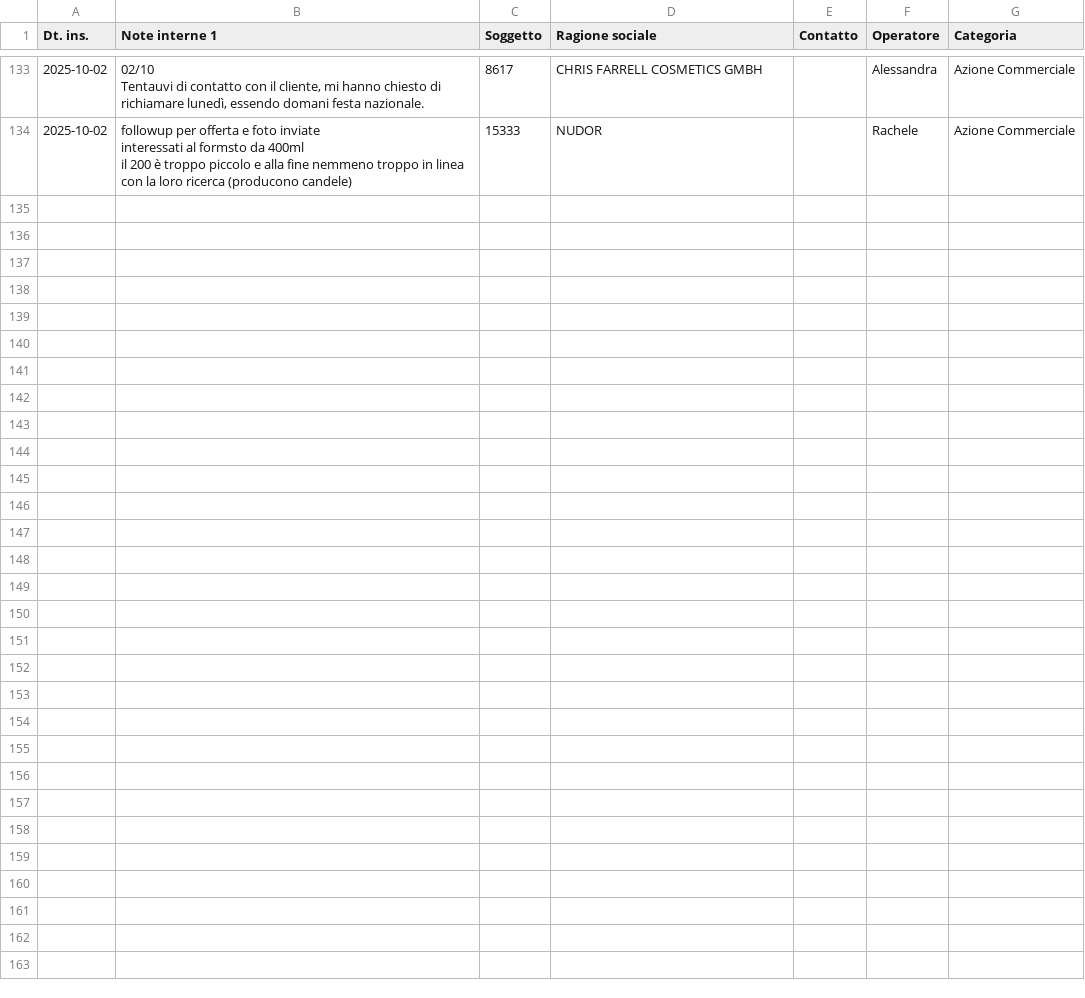
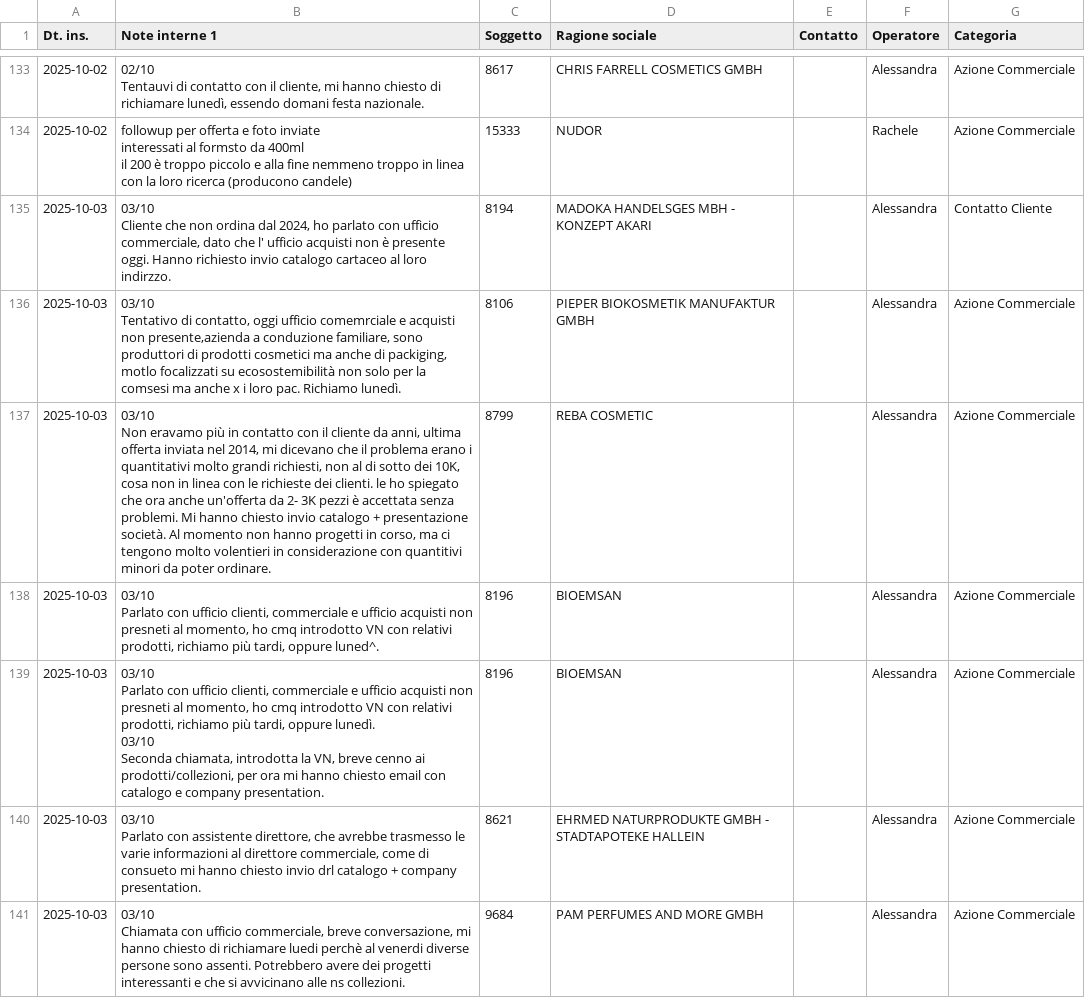
Before and after one commit to StefanoBonfanti66/attivita_giornaliere_project, a CSV file: aggregated_data.csv, drawn as a sheet; only a part is shown, gaps mark what is left out; ↵ is a line break in a cell; the diff names each change by its address in the sheet, - before the commit and + after, or states it on an @@ line.

Commit message:
Automated data aggregation update - 2025-10-03 17:42:58

```diff
--- a/aggregated_data.csv
+++ b/aggregated_data.csv
+row 135: 2025-10-03 | 03/10 ↵ Cliente che non ordina dal 2024, ho parlato con ufficio commerciale, dato che l' ufficio acquisti non è presente oggi. Hanno richiesto invio catalogo cartaceo al loro indirzzo. | 8194 | MADOKA HANDELSGES MBH - KONZEPT AKARI |  | Alessandra | Contatto Cliente
+row 136: 2025-10-03 | 03/10 ↵ Tentativo di contatto, oggi ufficio comemrciale e acquisti non presente,azienda a conduzione familiare, sono produttori di prodotti cosmetici ma anche di packiging, motlo focalizzati su ecosostemibilità non solo per la comsesi ma anche x i loro pac. Richiamo lunedì. | 8106 | PIEPER BIOKOSMETIK MANUFAKTUR GMBH |  | Alessandra | Azione Commerciale
+row 137: 2025-10-03 | 03/10 ↵ Non eravamo più in contatto con il cliente da anni, ultima offerta inviata nel 2014, mi dicevano che il problema erano i quantitativi molto grandi richiesti, non al di sotto dei 10K, cosa non in linea con le richieste dei clienti. le ho spiegato che ora anche un'offerta da 2- 3K pezzi è accettata senza problemi. Mi hanno chiesto invio catalogo + presentazione società. Al momento non hanno progetti in corso, ma ci tengono molto volentieri in considerazione con quantitivi minori da poter ordinare. | 8799 | REBA COSMETIC |  | Alessandra | Azione Commerciale
+row 138: 2025-10-03 | 03/10 ↵ Parlato con ufficio clienti, commerciale e ufficio acquisti non presneti al momento, ho cmq introdotto VN con relativi prodotti, richiamo più tardi, oppure luned^. | 8196 | BIOEMSAN |  | Alessandra | Azione Commerciale
+row 139: 2025-10-03 | 03/10 ↵ Parlato con ufficio clienti, commerciale e ufficio acquisti non presneti al momento, ho cmq introdotto VN con relativi prodotti, richiamo più tardi, oppure lunedì. ↵ 03/10 ↵ Seconda chiamata, introdotta la VN, breve cenno ai prodotti/collezioni, per ora mi hanno chiesto email con catalogo e company presentation. | 8196 | BIOEMSAN |  | Alessandra | Azione Commerciale
+row 140: 2025-10-03 | 03/10 ↵ Parlato con assistente direttore, che avrebbe trasmesso le varie informazioni al direttore commerciale, come di consueto mi hanno chiesto invio drl catalogo + company presentation. | 8621 | EHRMED NATURPRODUKTE GMBH - STADTAPOTEKE HALLEIN |  | Alessandra | Azione Commerciale
+row 141: 2025-10-03 | 03/10 ↵ Chiamata con ufficio commerciale, breve conversazione, mi hanno chiesto di richiamare luedi perchè al venerdi diverse persone sono assenti. Potrebbero avere dei progetti interessanti e che si avvicinano alle ns collezioni. | 9684 | PAM PERFUMES AND MORE GMBH |  | Alessandra | Azione Commerciale
```
